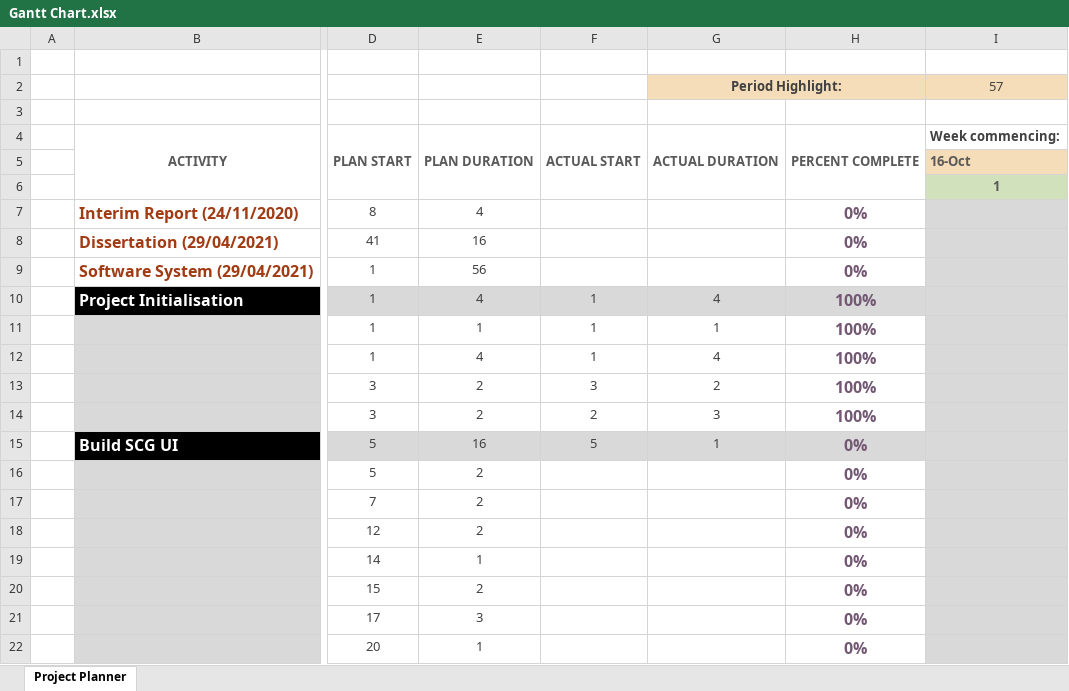
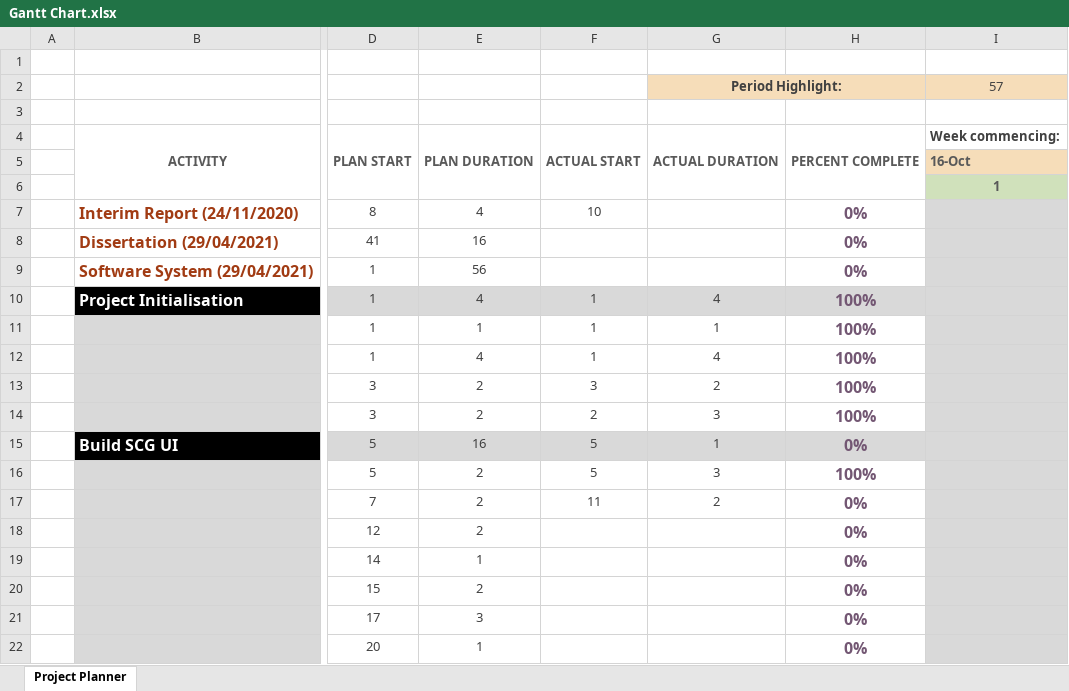
Before and after one commit to dalmposter/swn-character-generator, an Excel workbook: documentation/Gantt Chart.xlsx, sheet Project Planner, drawn as a sheet; only a part is shown, gaps mark what is left out; values as stored, in another font and other column widths than the file's, no borders; conditional formats not drawn; the diff names each change by its address in the sheet, - before the commit and + after, or states it on an @@ line.

```diff
--- a/documentation/Gantt Chart.xlsx (sheet Project Planner)
+++ b/documentation/Gantt Chart.xlsx (sheet Project Planner)
-F7: (empty)
+F7: 10
-F16: (empty)
+F16: 5
-G16 (Period Highlight:): (empty)
+G16 (Period Highlight:): 3
-H16: 0%
+H16: 100%
-F17: (empty)
+F17: 11
-G17 (Period Highlight:): (empty)
+G17 (Period Highlight:): 2
```
Also changed, not shown: 22 other files.
